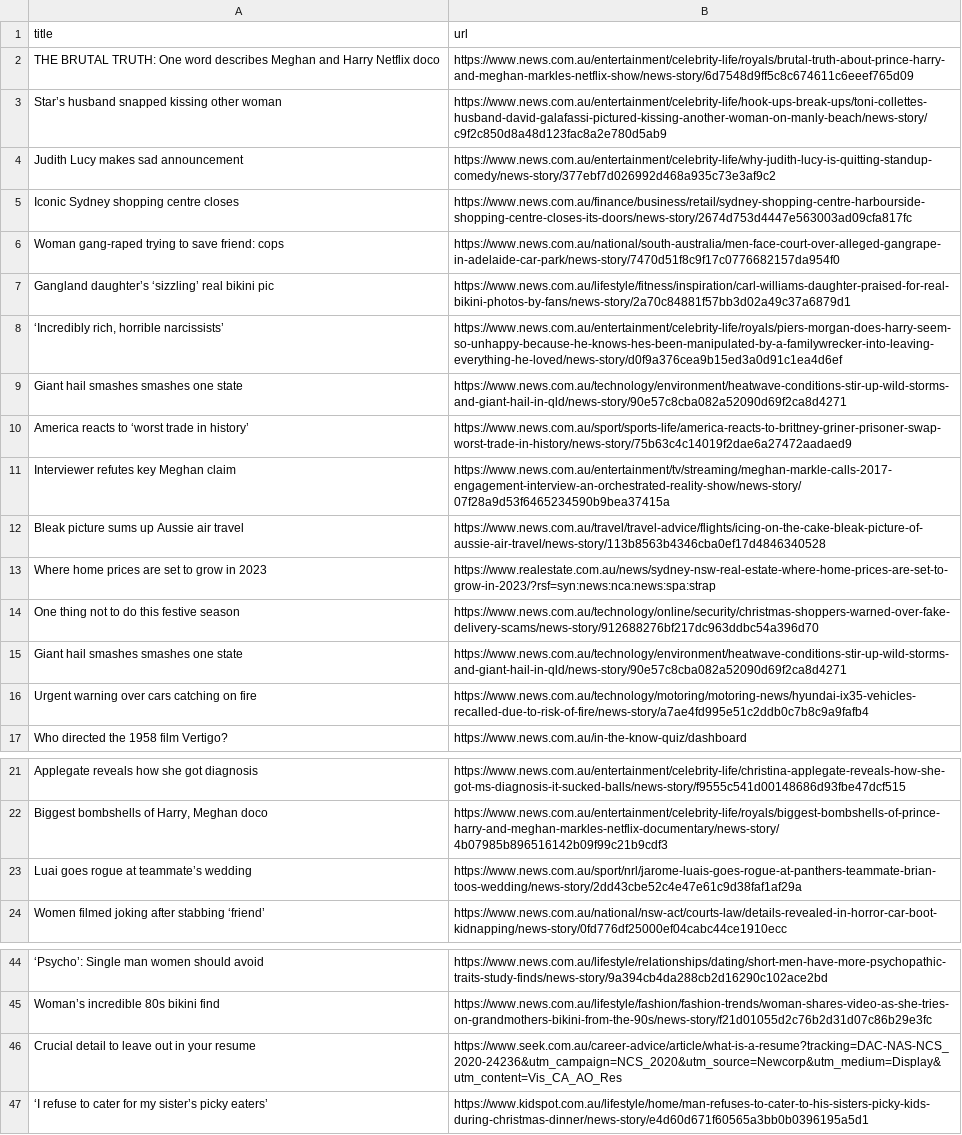
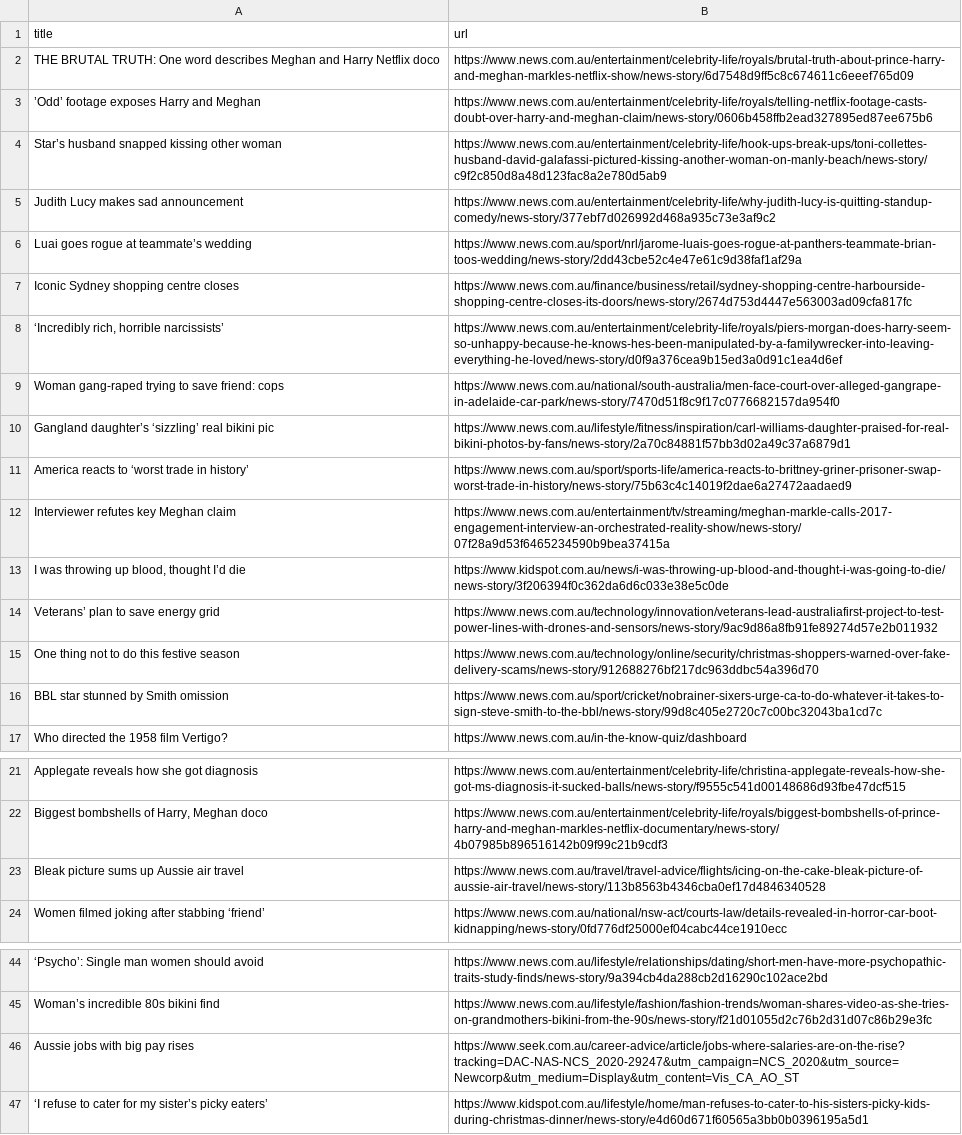
Before and after one commit to vlsachdev/automatic-scraper-news-au, a CSV file: news_au.csv, drawn as a sheet; only a part is shown, gaps mark what is left out; removed rows and columns are numbered as before the commit, all else as after; the diff covers the shown part only; the diff names each change by its address in the sheet, - before the commit and + after, or states it on an @@ line.

```diff
--- a/news_au.csv
+++ b/news_au.csv
+row 3: ’Odd’ footage exposes Harry and Meghan | https://www.news.com.au/entertainment/celebrity-life/royals/telling-netflix-footage-casts-doubt-over-harry-and-meghan-claim/news-story/0606b458ffb2ead327895ed87ee675b6
@@ row 23 moved to row 6: Luai goes rogue at teammate’s wedding @@
-row 9: Giant hail smashes smashes one state | https://www.news.com.au/technology/environment/heatwave-conditions-stir-up-wild-storms-and-giant-hail-in-qld/news-story/90e57c8cba082a52090d69f2ca8d4271
@@ row 13 moved to row 40: Where home prices are set to grow in 202… @@
+row 13: I was throwing up blood, thought I’d die | https://www.kidspot.com.au/news/i-was-throwing-up-blood-and-thought-i-was-going-to-die/news-story/3f206394f0c362da6d6c033e38e5c0de
+row 14: Veterans’ plan to save energy grid | https://www.news.com.au/technology/innovation/veterans-lead-australiafirst-project-to-test-power-lines-with-drones-and-sensors/news-story/9ac9d86a8fb91fe89274d57e2b011932
-row 15: Giant hail smashes smashes one state | https://www.news.com.au/technology/environment/heatwave-conditions-stir-up-wild-storms-and-giant-hail-in-qld/news-story/90e57c8cba082a52090d69f2ca8d4271
-row 16: Urgent warning over cars catching on fire | https://www.news.com.au/technology/motoring/motoring-news/hyundai-ix35-vehicles-recalled-due-to-risk-of-fire/news-story/a7ae4fd995e51c2ddb0c7b8c9a9fafb4
+row 16: BBL star stunned by Smith omission | https://www.news.com.au/sport/cricket/nobrainer-sixers-urge-ca-to-do-whatever-it-takes-to-sign-steve-smith-to-the-bbl/news-story/99d8c405e2720c7c00bc32043ba1cd7c
@@ row 12 moved to row 23: Bleak picture sums up Aussie air travel @@
-row 46: Crucial detail to leave out in your resume | https://www.seek.com.au/career-advice/article/what-is-a-resume?tracking=DAC-NAS-NCS_2020-24236&utm_campaign=NCS_2020&utm_source=Newcorp&utm_medium=Display&utm_content=Vis_CA_AO_Res
+row 46: Aussie jobs with big pay rises | https://www.seek.com.au/career-advice/article/jobs-where-salaries-are-on-the-rise?tracking=DAC-NAS-NCS_2020-29247&utm_campaign=NCS_2020&utm_source=Newcorp&utm_medium=Display&utm_content=Vis_CA_AO_ST
```
Also changed, not shown: 4 added rows, 5 removed rows and 2 moved rows elsewhere in this file.
